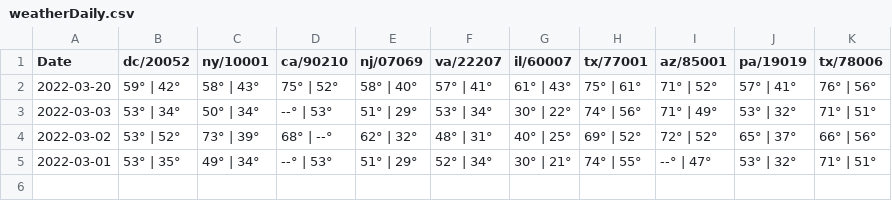
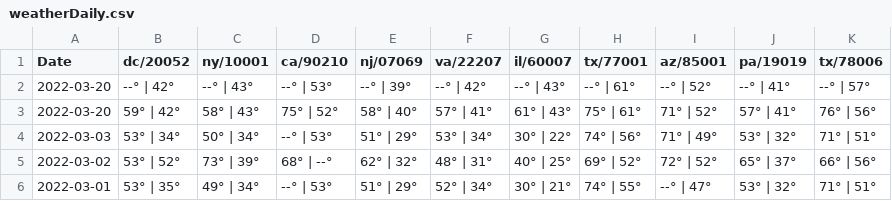
Before and after one commit to akthiersch-01/My6103Work, a CSV file: weatherDaily.csv, drawn as a sheet.

Commit message:
Update weatherDaily.csv

```diff
--- a/weatherDaily.csv
+++ b/weatherDaily.csv
@@ -1,2 +1,3 @@
 Date,dc/20052,ny/10001,ca/90210,nj/07069,va/22207,il/60007,tx/77001,az/85001,pa/19019,tx/78006
+2022-03-20,--° | 42°,--° | 43°,--° | 53°,--° | 39°,--° | 42°,--° | 43°,--° | 61°,--° | 52°,--° | 41°,--° | 57°
 2022-03-20,59° | 42°,58° | 43°,75° | 52°,58° | 40°,57° | 41°,61° | 43°,75° | 61°,71° | 52°,57° | 41°,76° | 56°
```
